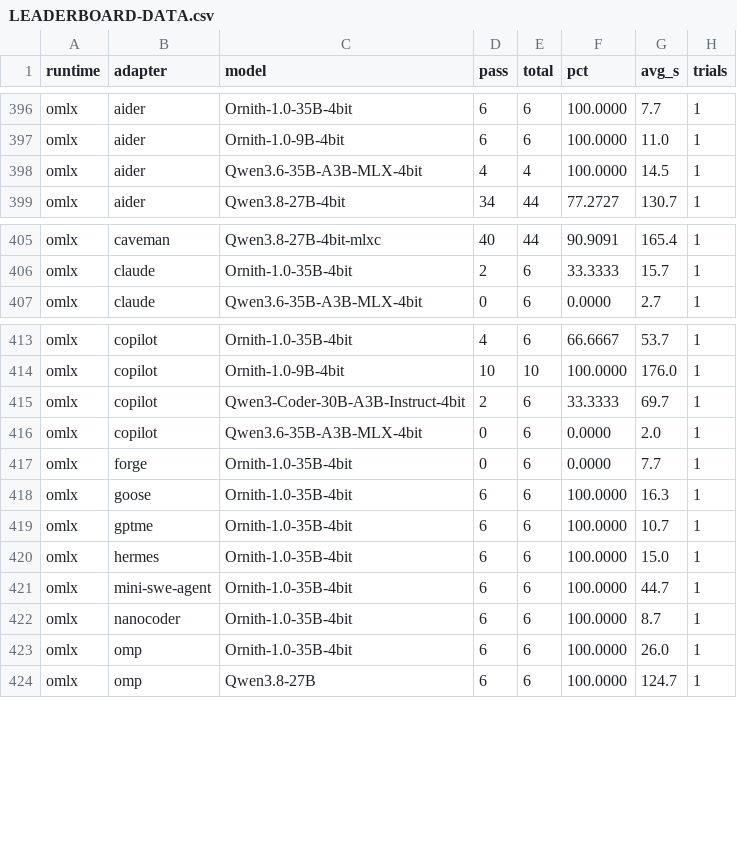
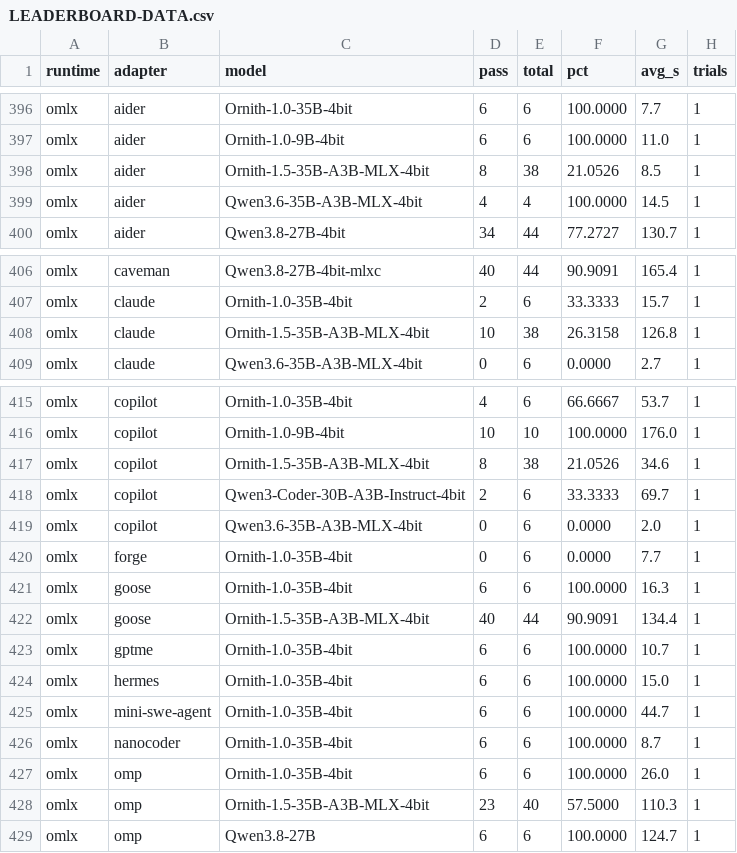
Before and after one commit to jesperronn/local-model-evaluator-bench, a CSV file: LEADERBOARD-DATA.csv, drawn as a sheet; only a part is shown, gaps mark what is left out.

Commit message:
fix: copilot.sh ignored --runtime, defaulted to lms provider
Missing ${RUNTIME:-lms} fallback (present in aider.sh/claude.sh/goose.sh/
omp.sh) meant copilot always routed to lms/<model> regardless of
--runtime, silently benchmarking the wrong backend.

Also: bench Ornith-1.5-35B-A3B-MLX-4bit across omp/aider/goose/claude/
copilot (run 20260829-132337). pi and goose show real model results
(100%, 90.9%); aider/copilot/claude are still blocked by separate
wiring issues (aider's litellm rejects the omlx/ prefix client-side;
copilot now hits a litellm-proxy streaming bug after this fix; claude
mostly stalls, cause unconfirmed) — filled in model card, leaderboard
regenerated.

```diff
--- a/LEADERBOARD-DATA.csv
+++ b/LEADERBOARD-DATA.csv
@@ -397,2 +397,3 @@ omlx,aider,Ornith-1.0-35B-4bit,6,6,100.0000,7.7,1
 omlx,aider,Ornith-1.0-9B-4bit,6,6,100.0000,11.0,1
+omlx,aider,Ornith-1.5-35B-A3B-MLX-4bit,8,38,21.0526,8.5,1
 omlx,aider,Qwen3.6-35B-A3B-MLX-4bit,4,4,100.0000,14.5,1
@@ -406,2 +407,3 @@ omlx,caveman,Qwen3.8-27B-4bit-mlxc,40,44,90.9091,165.4,1
 omlx,claude,Ornith-1.0-35B-4bit,2,6,33.3333,15.7,1
+omlx,claude,Ornith-1.5-35B-A3B-MLX-4bit,10,38,26.3158,126.8,1
 omlx,claude,Qwen3.6-35B-A3B-MLX-4bit,0,6,0.0000,2.7,1
@@ -414,2 +416,3 @@ omlx,copilot,Ornith-1.0-35B-4bit,4,6,66.6667,53.7,1
 omlx,copilot,Ornith-1.0-9B-4bit,10,10,100.0000,176.0,1
+omlx,copilot,Ornith-1.5-35B-A3B-MLX-4bit,8,38,21.0526,34.6,1
 omlx,copilot,Qwen3-Coder-30B-A3B-Instruct-4bit,2,6,33.3333,69.7,1
@@ -418,2 +421,3 @@ omlx,forge,Ornith-1.0-35B-4bit,0,6,0.0000,7.7,1
 omlx,goose,Ornith-1.0-35B-4bit,6,6,100.0000,16.3,1
+omlx,goose,Ornith-1.5-35B-A3B-MLX-4bit,40,44,90.9091,134.4,1
 omlx,gptme,Ornith-1.0-35B-4bit,6,6,100.0000,10.7,1
@@ -423,2 +427,3 @@ omlx,nanocoder,Ornith-1.0-35B-4bit,6,6,100.0000,8.7,1
 omlx,omp,Ornith-1.0-35B-4bit,6,6,100.0000,26.0,1
+omlx,omp,Ornith-1.5-35B-A3B-MLX-4bit,23,40,57.5000,110.3,1
 omlx,omp,Qwen3.8-27B,6,6,100.0000,124.7,1
```
Also changed, not shown: 4 other files.
